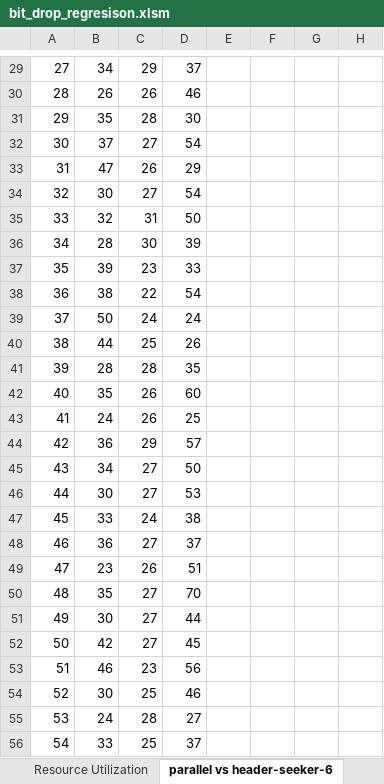
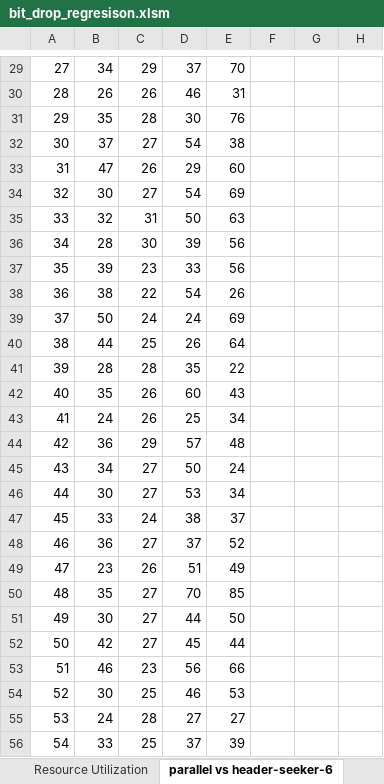
Before and after one commit to AnatoliyMartynyuk/YARR-rx-recovery, an Excel workbook: docs/bit_drop_regresison.xlsm, sheet parallel vs header-seeker-6, drawn as a sheet; only a part is shown, gaps mark what is left out; values as stored, in another font and other column widths than the file's, no borders; charts and pictures not drawn; the diff covers the shown part only; the diff names each change by its address in the sheet, - before the commit and + after, or states it on an @@ line.

Commit message:
implemented seeker 1 and generated sim results

```diff
--- a/docs/bit_drop_regresison.xlsm (sheet parallel vs header-seeker-6)
+++ b/docs/bit_drop_regresison.xlsm (sheet parallel vs header-seeker-6)
-E29: (empty)
+E29: 70
-E30: (empty)
+E30: 31
-E31: (empty)
+E31: 76
-E32: (empty)
+E32: 38
-E33: (empty)
+E33: 60
-E34: (empty)
+E34: 69
-E35: (empty)
+E35: 63
-E36:E37: (empty)
+E36:E37: 56
-E38: (empty)
+E38: 26
-E39: (empty)
+E39: 69
-E40: (empty)
+E40: 64
-E41: (empty)
+E41: 22
-E42: (empty)
+E42: 43
-E43: (empty)
+E43: 34
-E44: (empty)
+E44: 48
-E45: (empty)
+E45: 24
-E46: (empty)
+E46: 34
-E47: (empty)
+E47: 37
-E48: (empty)
+E48: 52
-E49: (empty)
+E49: 49
-E50: (empty)
+E50: 85
-E51: (empty)
+E51: 50
-E52: (empty)
+E52: 44
-E53: (empty)
+E53: 66
-E54: (empty)
+E54: 53
-E55: (empty)
+E55: 27
-E56: (empty)
+E56: 39
```
Also changed, not shown: 40 edited cells elsewhere in this sheet, charts or pictures, 8 other files.
